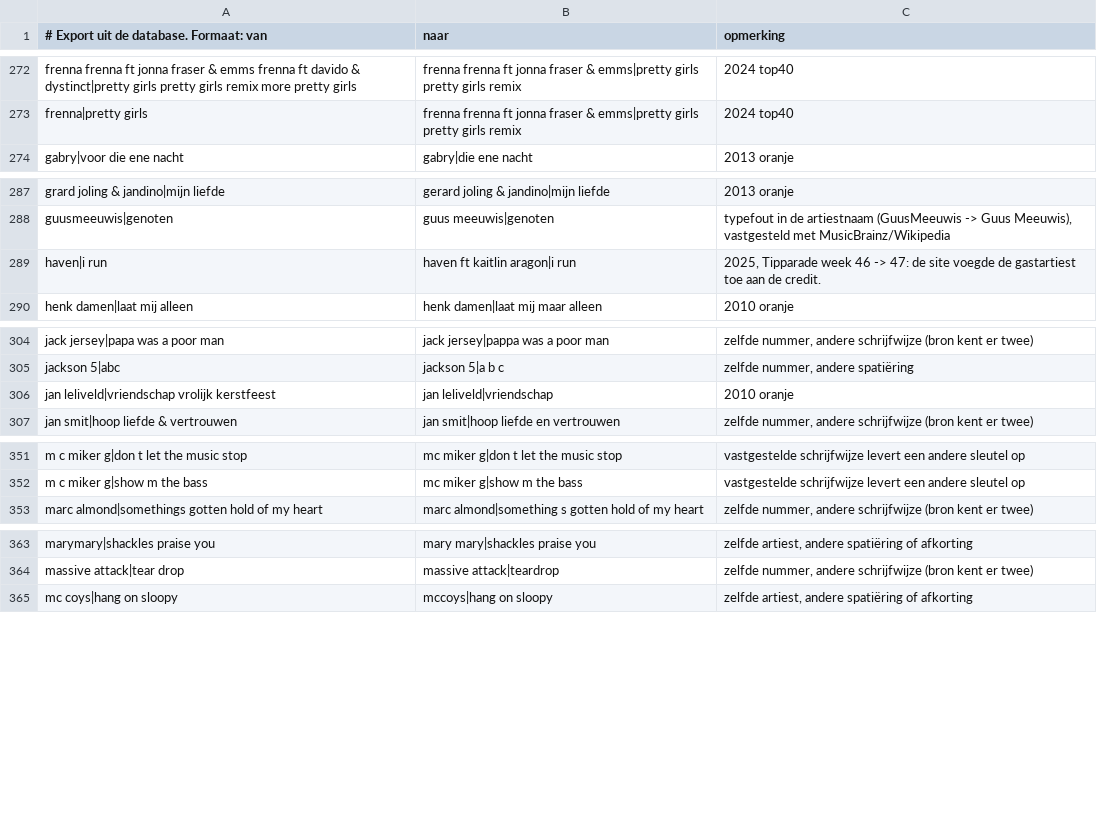
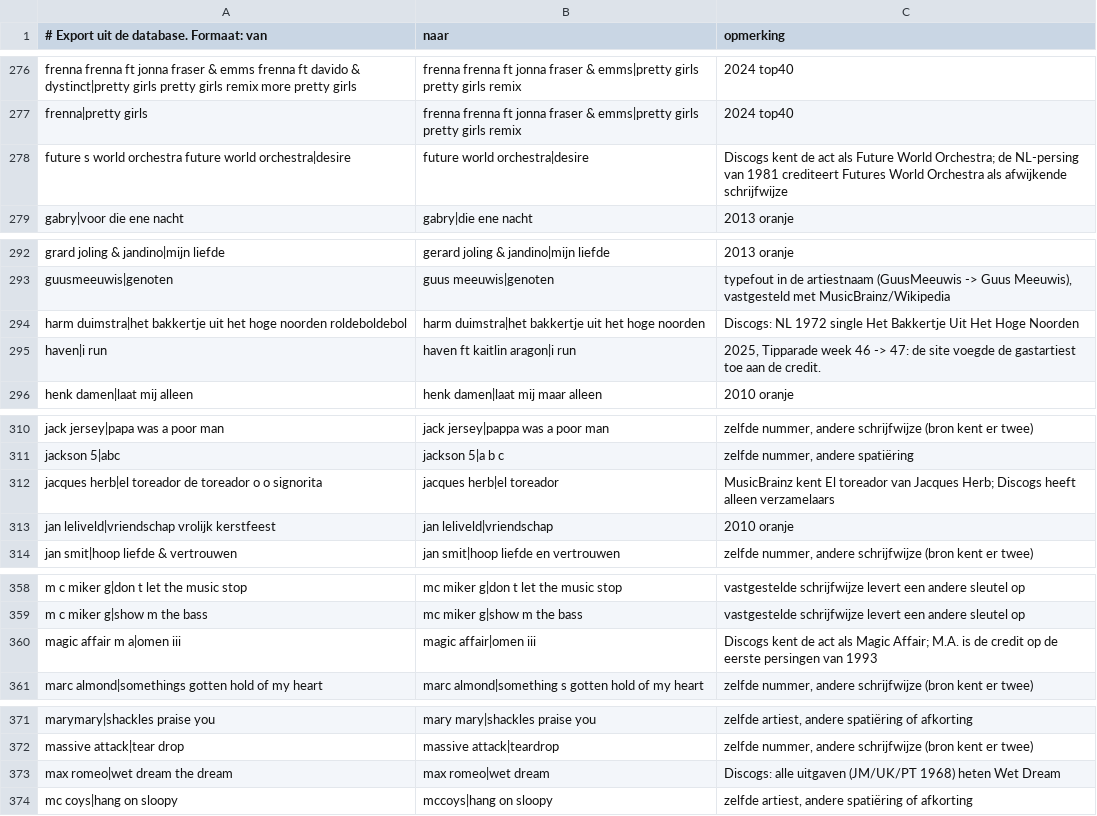
Before and after one commit to hghaken/hitlijsten, a CSV file: aliases-export.csv, drawn as a sheet; only a part is shown, gaps mark what is left out; the diff covers the shown part only; the diff names each change by its address in the sheet, - before the commit and + after, or states it on an @@ line.

```diff
--- a/aliases-export.csv
+++ b/aliases-export.csv
+row 278: future s world orchestra future world orchestra|desire | future world orchestra|desire | Discogs kent de act als Future World Orchestra; de NL-persing van 1981 crediteert Futures World Orchestra als afwijkende schrijfwijze
+row 294: harm duimstra|het bakkertje uit het hoge noorden roldeboldebol | harm duimstra|het bakkertje uit het hoge noorden | Discogs: NL 1972 single Het Bakkertje Uit Het Hoge Noorden
+row 312: jacques herb|el toreador de toreador o o signorita | jacques herb|el toreador | MusicBrainz kent El toreador van Jacques Herb; Discogs heeft alleen verzamelaars
+row 360: magic affair m a|omen iii | magic affair|omen iii | Discogs kent de act als Magic Affair; M.A. is de credit op de eerste persingen van 1993
+row 373: max romeo|wet dream the dream | max romeo|wet dream | Discogs: alle uitgaven (JM/UK/PT 1968) heten Wet Dream
```
Also changed, not shown: 10 added rows elsewhere in this file, 2 other files.
